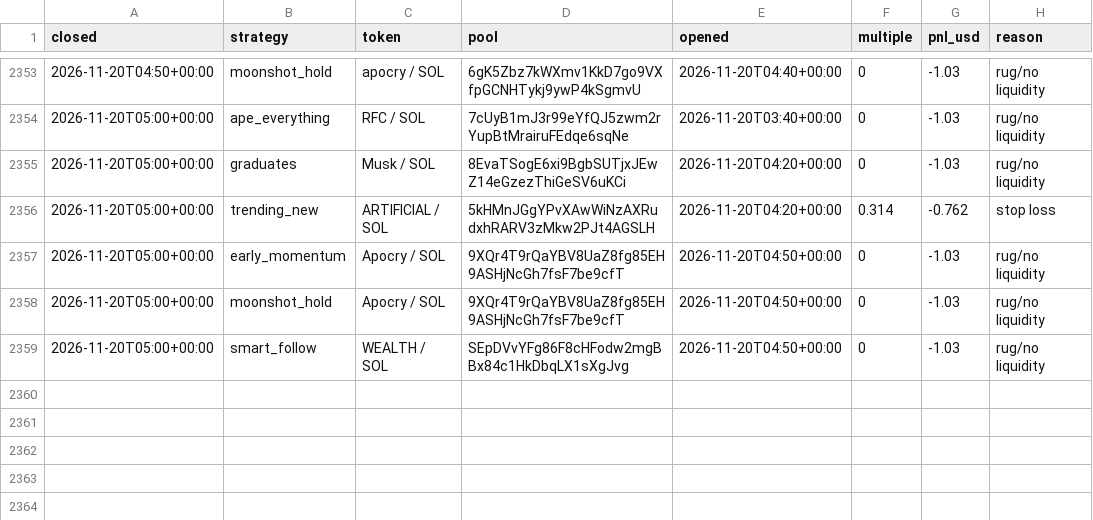
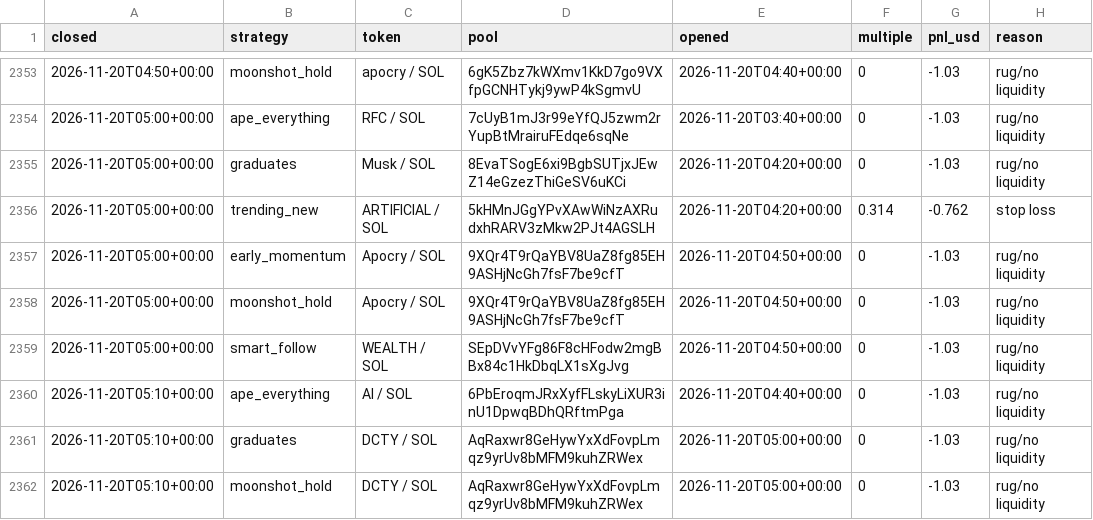
Before and after one commit to TChaplain/data-pipeline-lab, a CSV file: journal/meme_trades.csv, drawn as a sheet; only a part is shown, gaps mark what is left out; the diff names each change by its address in the sheet, - before the commit and + after, or states it on an @@ line.

```diff
--- a/journal/meme_trades.csv
+++ b/journal/meme_trades.csv
+row 2360: 2026-11-20T05:10+00:00 | ape_everything | AI / SOL | 6PbEroqmJRxXyfFLskyLiXUR3inU1DpwqBDhQRftmPga | 2026-11-20T04:40+00:00 | 0 | -1.03 | rug/no liquidity
+row 2361: 2026-11-20T05:10+00:00 | graduates | DCTY / SOL | AqRaxwr8GeHywYxXdFovpLmqz9yrUv8bMFM9kuhZRWex | 2026-11-20T05:00+00:00 | 0 | -1.03 | rug/no liquidity
+row 2362: 2026-11-20T05:10+00:00 | moonshot_hold | DCTY / SOL | AqRaxwr8GeHywYxXdFovpLmqz9yrUv8bMFM9kuhZRWex | 2026-11-20T05:00+00:00 | 0 | -1.03 | rug/no liquidity
```
Also changed, not shown: 3 other files.
